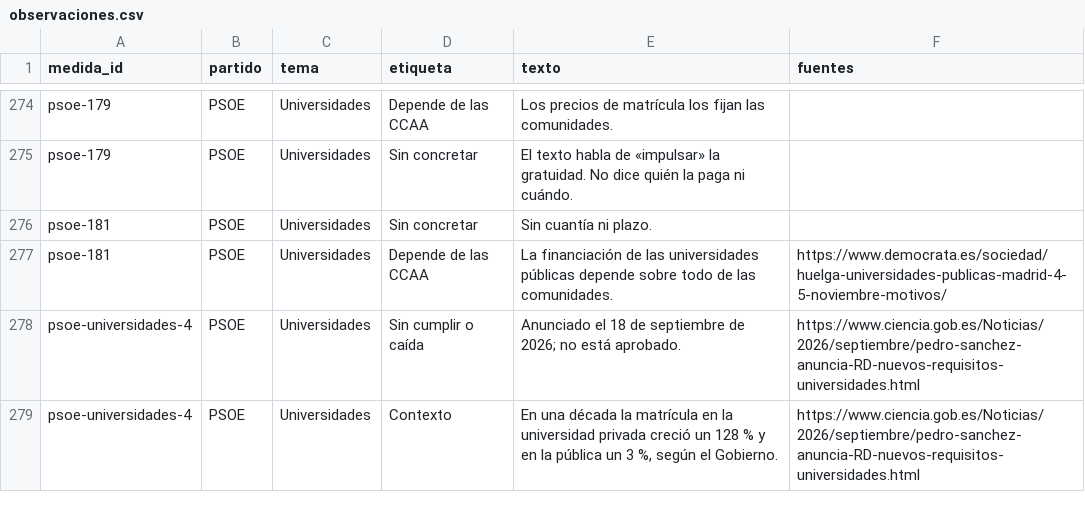
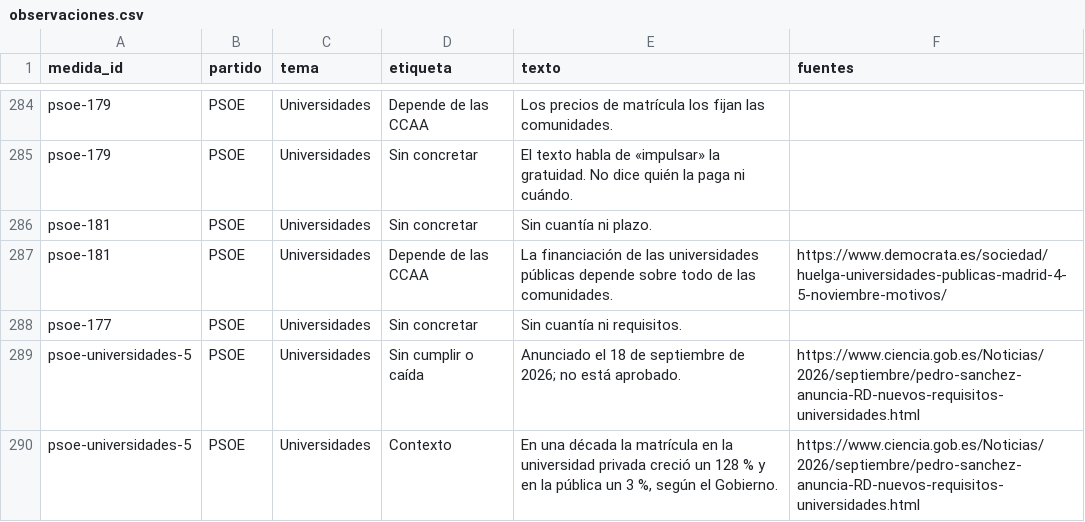
Before and after one commit to lernys/loquenocuentan, a CSV file: datos/observaciones.csv, drawn as a sheet; only a part is shown, gaps mark what is left out; the diff covers the shown part only.

```diff
--- a/datos/observaciones.csv
+++ b/datos/observaciones.csv
@@ -277,3 +287,4 @@
 "psoe-181","PSOE","Universidades","Depende de las CCAA","La financiación de las universidades públicas depende sobre todo de las comunidades.","https://www.democrata.es/sociedad/huelga-universidades-publicas-madrid-4-5-noviembre-motivos/"
-"psoe-universidades-4","PSOE","Universidades","Sin cumplir o caída","Anunciado el 18 de septiembre de 2026; no está aprobado.","https://www.ciencia.gob.es/Noticias/2026/septiembre/pedro-sanchez-anuncia-RD-nuevos-requisitos-universidades.html"
-"psoe-universidades-4","PSOE","Universidades","Contexto","En una década la matrícula en la universidad privada creció un 128 % y en la pública un 3 %, según el Gobierno.","https://www.ciencia.gob.es/Noticias/2026/septiembre/pedro-sanchez-anuncia-RD-nuevos-requisitos-universidades.html"
+"psoe-177","PSOE","Universidades","Sin concretar","Sin cuantía ni requisitos.",""
+"psoe-universidades-5","PSOE","Universidades","Sin cumplir o caída","Anunciado el 18 de septiembre de 2026; no está aprobado.","https://www.ciencia.gob.es/Noticias/2026/septiembre/pedro-sanchez-anuncia-RD-nuevos-requisitos-universidades.html"
+"psoe-universidades-5","PSOE","Universidades","Contexto","En una década la matrícula en la universidad privada creció un 128 % y en la pública un 3 %, según el Gobierno.","https://www.ciencia.gob.es/Noticias/2026/septiembre/pedro-sanchez-anuncia-RD-nuevos-requisitos-universidades.html"
```
Also changed, not shown: 17 added rows and 14 edited cells elsewhere in this file, datos/medidas.csv, 24 other files.
